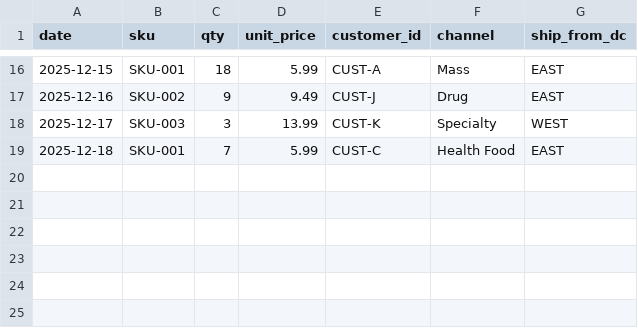
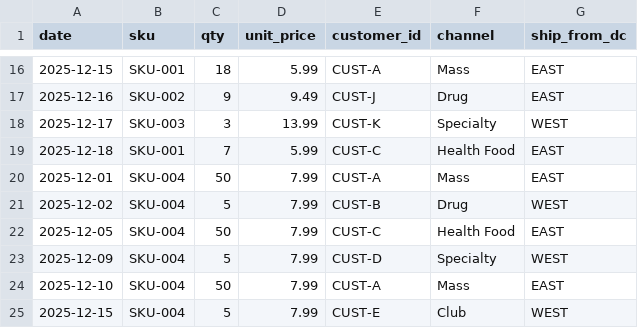
Before and after one commit to JamGoBam/Fulminare, a CSV file: data/seed/sales.csv, drawn as a sheet; only a part is shown, gaps mark what is left out.

Commit message:
[DATA+FRONTEND] seed: SKU-004 critical/warning rows; dashboard: alert banner

```diff
--- a/data/seed/sales.csv
+++ b/data/seed/sales.csv
@@ -19 +19,7 @@ date,sku,qty,unit_price,customer_id,channel,ship_from_dc
 2025-12-18,SKU-001,7,5.99,CUST-C,Health Food,EAST
+2025-12-01,SKU-004,50,7.99,CUST-A,Mass,EAST
+2025-12-02,SKU-004,5,7.99,CUST-B,Drug,WEST
+2025-12-05,SKU-004,50,7.99,CUST-C,Health Food,EAST
+2025-12-09,SKU-004,5,7.99,CUST-D,Specialty,WEST
+2025-12-10,SKU-004,50,7.99,CUST-A,Mass,EAST
+2025-12-15,SKU-004,5,7.99,CUST-E,Club,WEST
```
Also changed, not shown: data/seed/inventory.csv, data/seed/skus.csv, 2 other files.
